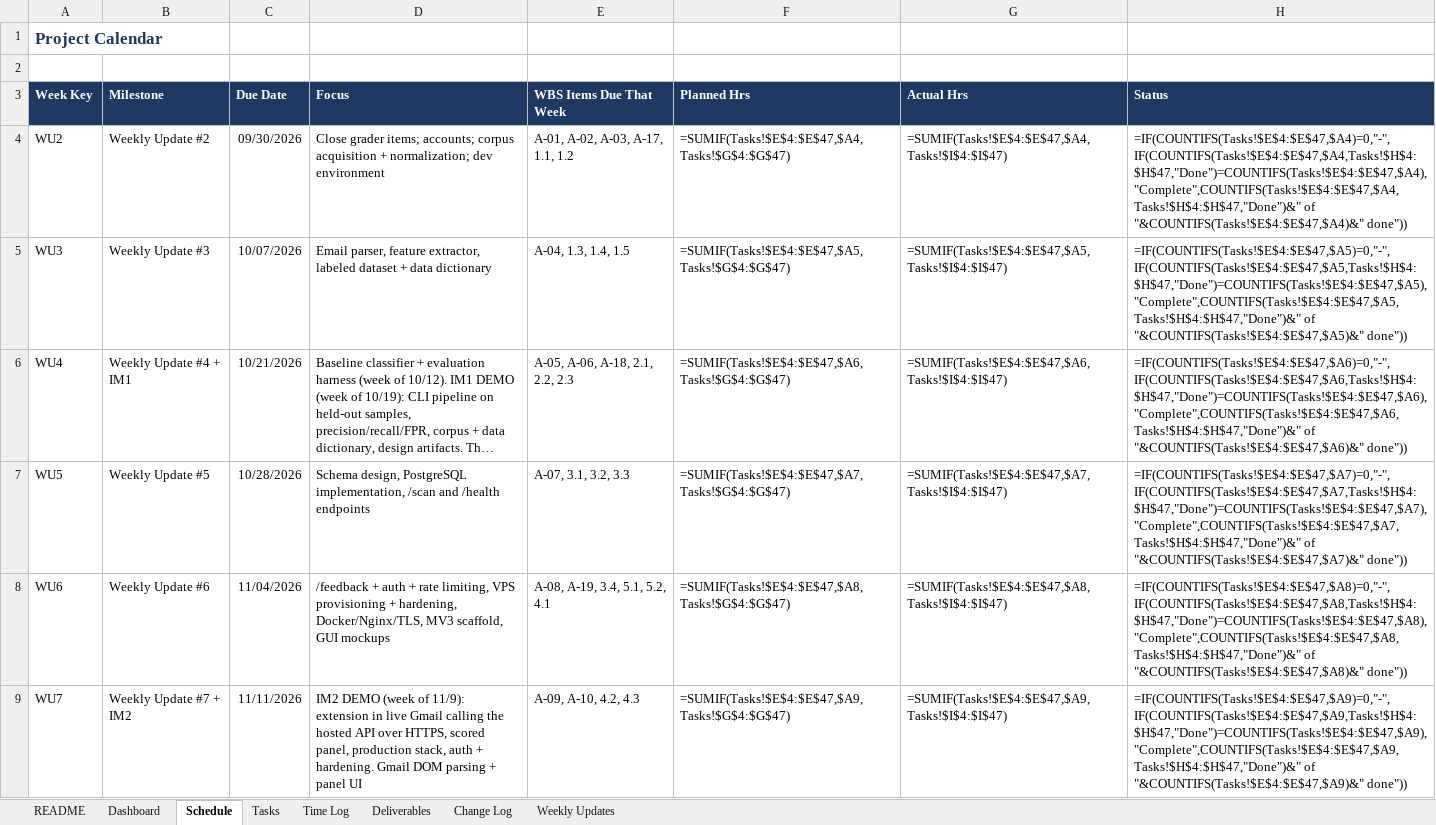
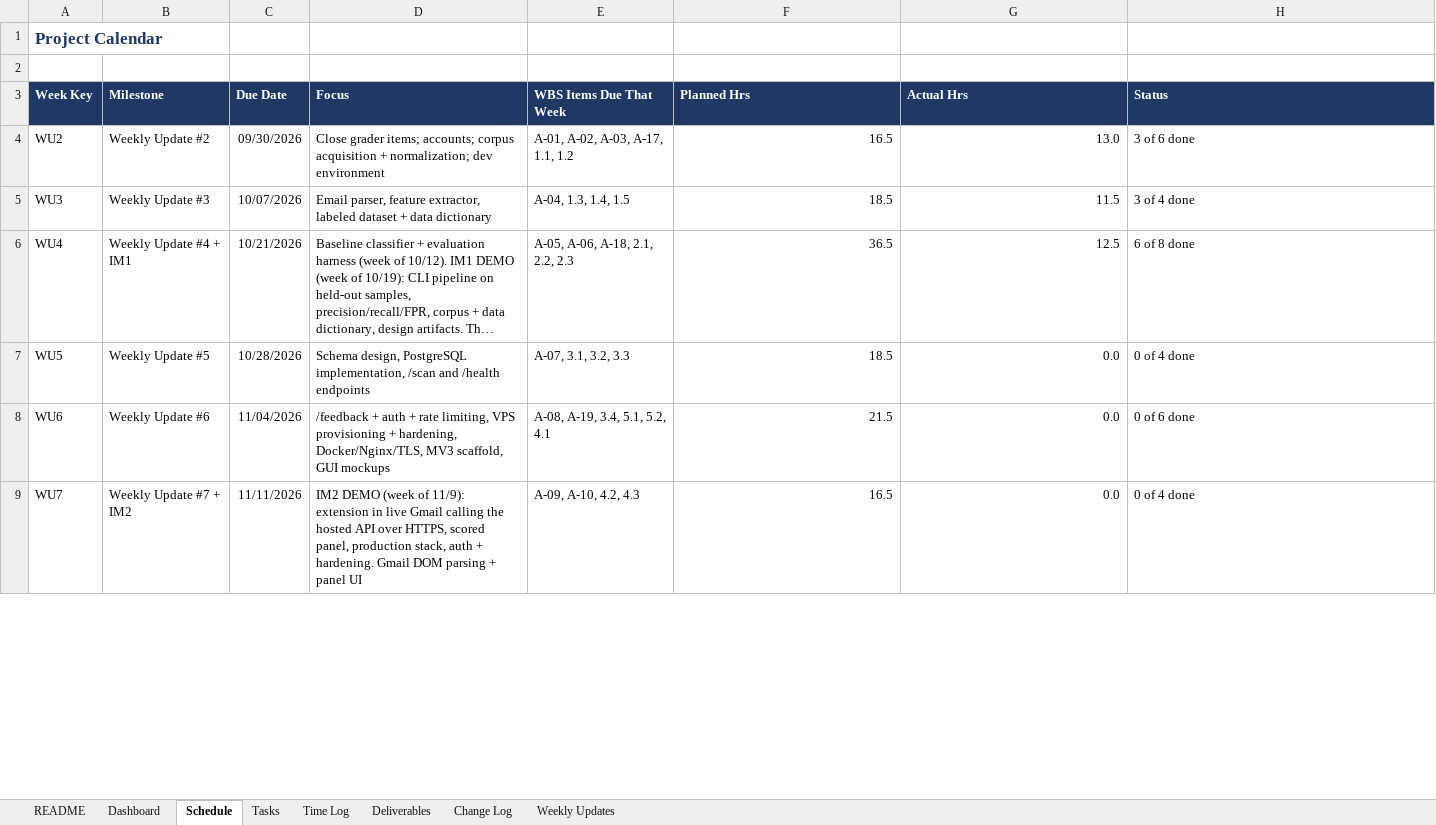
Before and after one commit to connorschell/PhishLens, an Excel workbook: PhishLens_Capstone_Tracker.xlsx, sheet Schedule, drawn as a sheet; only a part is shown; long unchanged cells end in …; values as stored, in another font and other column widths than the file's, no borders; formulas without a stored value are shown as written; the diff covers the shown part only; the diff names each change by its address in the sheet, - before the commit and + after, or states it on an @@ line.

```diff
--- a/PhishLens_Capstone_Tracker.xlsx (sheet Schedule)
+++ b/PhishLens_Capstone_Tracker.xlsx (sheet Schedule)
-F4 (Planned Hrs): =SUMIF(Tasks!$E$4:$E$47,$A4,Tasks!$G$4:$G$47)
+F4 (Planned Hrs): 16.5
-G4 (Actual Hrs): =SUMIF(Tasks!$E$4:$E$47,$A4,Tasks!$I$4:$I$47)
+G4 (Actual Hrs): 13.0
-H4 (Status): =IF(COUNTIFS(Tasks!$E$4:$E$47,$A4)=0,"-",IF(COUNTIFS(Tasks!$E$4:$E$47,$A4,Tasks!$H$4:$H$47,"Done")=COUNTIFS(Tasks!$E$4:$E$47,$A4),"Complete",COUNTIFS(Tasks!$E$4:$E$47,$A4,Tasks!$H$4:$H$47,"Done")&" of "&COUNTIFS(Tasks!$E$4:$E$47,$A4)&" done"))
+H4 (Status): 3 of 6 done
-F5 (Planned Hrs): =SUMIF(Tasks!$E$4:$E$47,$A5,Tasks!$G$4:$G$47)
+F5 (Planned Hrs): 18.5
-G5 (Actual Hrs): =SUMIF(Tasks!$E$4:$E$47,$A5,Tasks!$I$4:$I$47)
+G5 (Actual Hrs): 11.5
-H5 (Status): =IF(COUNTIFS(Tasks!$E$4:$E$47,$A5)=0,"-",IF(COUNTIFS(Tasks!$E$4:$E$47,$A5,Tasks!$H$4:$H$47,"Done")=COUNTIFS(Tasks!$E$4:$E$47,$A5),"Complete",COUNTIFS(Tasks!$E$4:$E$47,$A5,Tasks!$H$4:$H$47,"Done")&" of "&COUNTIFS(Tasks!$E$4:$E$47,$A5)&" done"))
+H5 (Status): 3 of 4 done
-F6 (Planned Hrs): =SUMIF(Tasks!$E$4:$E$47,$A6,Tasks!$G$4:$G$47)
+F6 (Planned Hrs): 36.5
-G6 (Actual Hrs): =SUMIF(Tasks!$E$4:$E$47,$A6,Tasks!$I$4:$I$47)
+G6 (Actual Hrs): 12.5
-H6 (Status): =IF(COUNTIFS(Tasks!$E$4:$E$47,$A6)=0,"-",IF(COUNTIFS(Tasks!$E$4:$E$47,$A6,Tasks!$H$4:$H$47,"Done")=COUNTIFS(Tasks!$E$4:$E$47,$A6),"Complete",COUNTIFS(Tasks!$E$4:$E$47,$A6,Tasks!$H$4:$H$47,"Done")&" of "&COUNTIFS(Tasks!$E$4:$E$47,$A6)&" done"))
+H6 (Status): 6 of 8 done
-F7 (Planned Hrs): =SUMIF(Tasks!$E$4:$E$47,$A7,Tasks!$G$4:$G$47)
+F7 (Planned Hrs): 18.5
-G7 (Actual Hrs): =SUMIF(Tasks!$E$4:$E$47,$A7,Tasks!$I$4:$I$47)
+G7 (Actual Hrs): 0.0
-H7 (Status): =IF(COUNTIFS(Tasks!$E$4:$E$47,$A7)=0,"-",IF(COUNTIFS(Tasks!$E$4:$E$47,$A7,Tasks!$H$4:$H$47,"Done")=COUNTIFS(Tasks!$E$4:$E$47,$A7),"Complete",COUNTIFS(Tasks!$E$4:$E$47,$A7,Tasks!$H$4:$H$47,"Done")&" of "&COUNTIFS(Tasks!$E$4:$E$47,$A7)&" done"))
+H7 (Status): 0 of 4 done
-F8 (Planned Hrs): =SUMIF(Tasks!$E$4:$E$47,$A8,Tasks!$G$4:$G$47)
+F8 (Planned Hrs): 21.5
-G8 (Actual Hrs): =SUMIF(Tasks!$E$4:$E$47,$A8,Tasks!$I$4:$I$47)
+G8 (Actual Hrs): 0.0
-H8 (Status): =IF(COUNTIFS(Tasks!$E$4:$E$47,$A8)=0,"-",IF(COUNTIFS(Tasks!$E$4:$E$47,$A8,Tasks!$H$4:$H$47,"Done")=COUNTIFS(Tasks!$E$4:$E$47,$A8),"Complete",COUNTIFS(Tasks!$E$4:$E$47,$A8,Tasks!$H$4:$H$47,"Done")&" of "&COUNTIFS(Tasks!$E$4:$E$47,$A8)&" done"))
+H8 (Status): 0 of 6 done
-F9 (Planned Hrs): =SUMIF(Tasks!$E$4:$E$47,$A9,Tasks!$G$4:$G$47)
+F9 (Planned Hrs): 16.5
-G9 (Actual Hrs): =SUMIF(Tasks!$E$4:$E$47,$A9,Tasks!$I$4:$I$47)
+G9 (Actual Hrs): 0.0
-H9 (Status): =IF(COUNTIFS(Tasks!$E$4:$E$47,$A9)=0,"-",IF(COUNTIFS(Tasks!$E$4:$E$47,$A9,Tasks!$H$4:$H$47,"Done")=COUNTIFS(Tasks!$E$4:$E$47,$A9),"Complete",COUNTIFS(Tasks!$E$4:$E$47,$A9,Tasks!$H$4:$H$47,"Done")&" of "&COUNTIFS(Tasks!$E$4:$E$47,$A9)&" done"))
+H9 (Status): 0 of 4 done
```
Also changed, not shown: 1 added row, 1 removed row and 12 edited cells elsewhere in this sheet, sheet Time Log, sheet Tasks, sheet Dashboard, sheet Change Log, sheet Weekly Updates, sheet Deliverables, charts or pictures, 21 other files.
